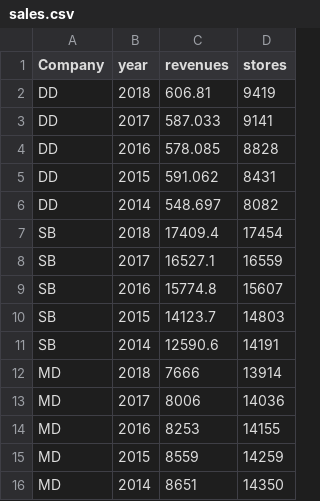
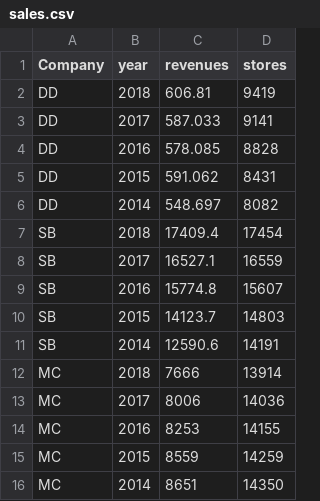
Before and after one commit to mets18/coffee_analysis, a CSV file: data/sales.csv, drawn as a sheet.

Commit message:
update sales.csv file

```diff
--- a/data/sales.csv
+++ b/data/sales.csv
@@ -11,6 +11,6 @@ SB,2015,14123.7,14803
 SB,2014,12590.6,14191
-MD,2018,7666,13914
-MD,2017,8006,14036
-MD,2016,8253,14155
-MD,2015,8559,14259
-MD,2014,8651,14350
+MC,2018,7666,13914
+MC,2017,8006,14036
+MC,2016,8253,14155
+MC,2015,8559,14259
+MC,2014,8651,14350
```
